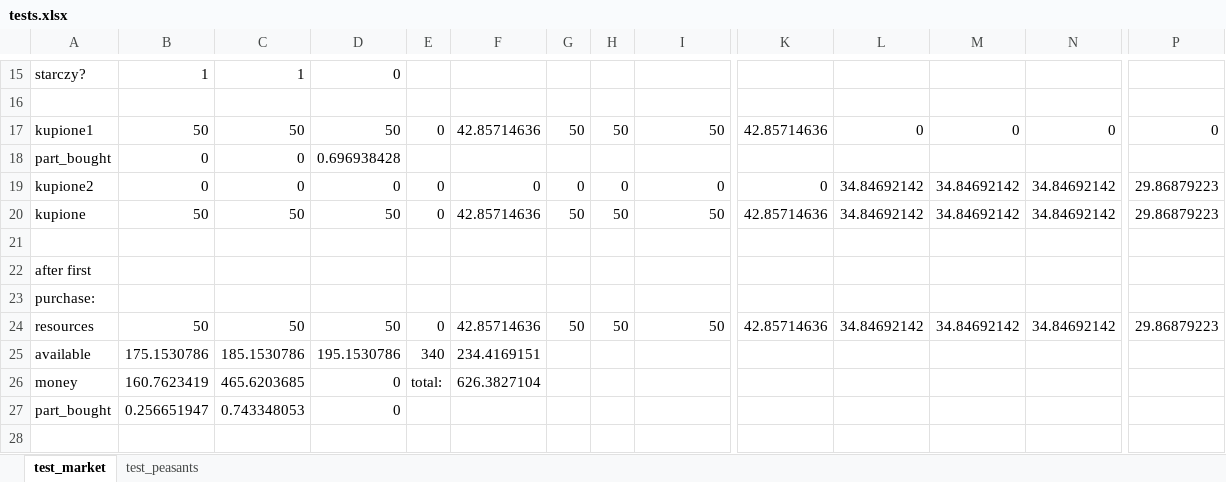
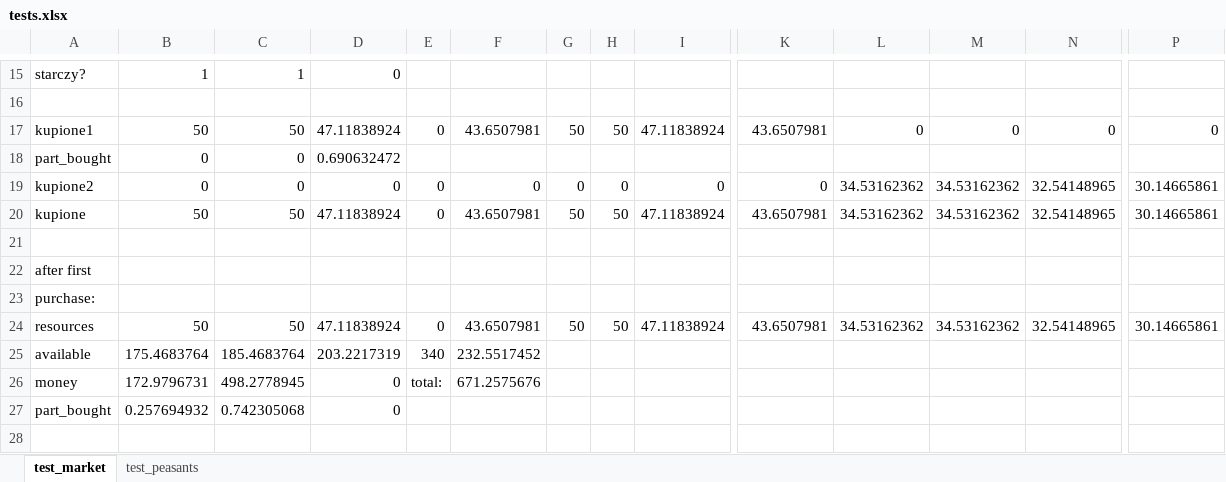
Before and after one commit to JakPro15/koncept1-country-simulator, an Excel workbook: tests.xlsx, sheet test_market, drawn as a sheet; only a part is shown, gaps mark what is left out; values as stored, in another font and other column widths than the file's, no borders; the diff covers the shown part only; the diff names each change by its address in the sheet, - before the commit and + after, or states it on an @@ line.

Commit message:
Fixed some tests

```diff
--- a/tests.xlsx (sheet test_market)
+++ b/tests.xlsx (sheet test_market)
-D17: 50
+D17: 47.11838924
-F17: 42.85714636
+F17: 43.6507981
-I17: 50
+I17: 47.11838924
-K17: 42.85714636
+K17: 43.6507981
-D18: 0.696938428
+D18: 0.690632472
-L19:L20: 34.84692142
+L19:L20: 34.53162362
-M19:M20: 34.84692142
+M19:M20: 34.53162362
-N19:N20: 34.84692142
+N19:N20: 32.54148965
-P19:P20: 29.86879223
+P19:P20: 30.14665861
-D20: 50
+D20: 47.11838924
-F20: 42.85714636
+F20: 43.6507981
-I20: 50
+I20: 47.11838924
-K20: 42.85714636
+K20: 43.6507981
-D24: 50
+D24: 47.11838924
-F24: 42.85714636
+F24: 43.6507981
-I24: 50
+I24: 47.11838924
-K24: 42.85714636
+K24: 43.6507981
-L24: 34.84692142
+L24: 34.53162362
-M24: 34.84692142
+M24: 34.53162362
-N24: 34.84692142
+N24: 32.54148965
-P24: 29.86879223
+P24: 30.14665861
-B25: 175.1530786
+B25: 175.4683764
-C25: 185.1530786
+C25: 185.4683764
-D25: 195.1530786
+D25: 203.2217319
-F25: 234.4169151
+F25: 232.5517452
-B26: 160.7623419
+B26: 172.9796731
-C26: 465.6203685
+C26: 498.2778945
-F26: 626.3827104
+F26: 671.2575676
-B27: 0.256651947
+B27: 0.257694932
-C27: 0.743348053
+C27: 0.742305068
```
Also changed, not shown: 3 added rows, 3 removed rows and 38 edited cells elsewhere in this sheet, sheet test_peasants, 4 other files.
